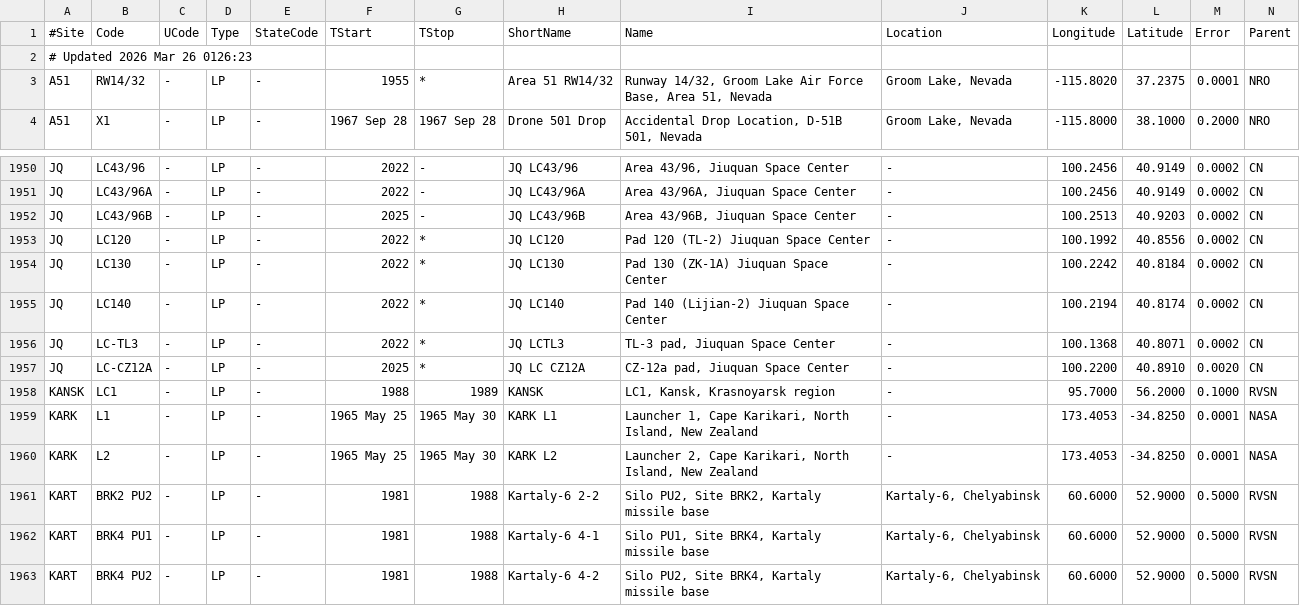
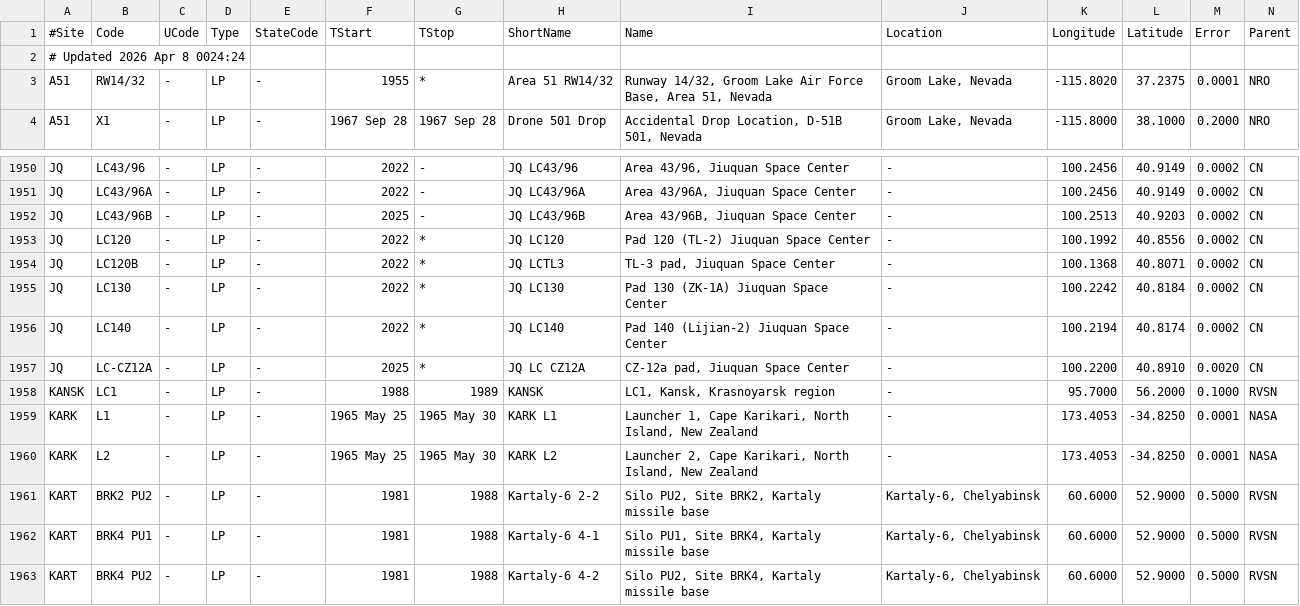
Before and after one commit to cbarker211/aria_data_download, a TSV file: gcat/lp.tsv, drawn as a sheet; only a part is shown, gaps mark what is left out; removed rows and columns are numbered as before the commit, all else as after; rows hold the shown columns only; the diff names each change by its address in the sheet, - before the commit and + after, or states it on an @@ line.

```diff
--- a/gcat/lp.tsv
+++ b/gcat/lp.tsv
-A2 (#Site): # Updated 2026 Mar 26 0126:23
+A2 (#Site): # Updated 2026 Apr 8 0024:24
+row 1954: JQ | LC120B | - | LP | - | 2022 | * | JQ LCTL3 | TL-3 pad, Jiuquan Space Center | - | 100.1368 | 40.8071 | 0.0002 | CN
-row 1956: JQ | LC-TL3 | - | LP | - | 2022 | * | JQ LCTL3 | TL-3 pad, Jiuquan Space Center | - | 100.1368 | 40.8071 | 0.0002 | CN
```
Also changed, not shown: gcat/lvs.tsv, gcat/stages.tsv, 3 other files.
